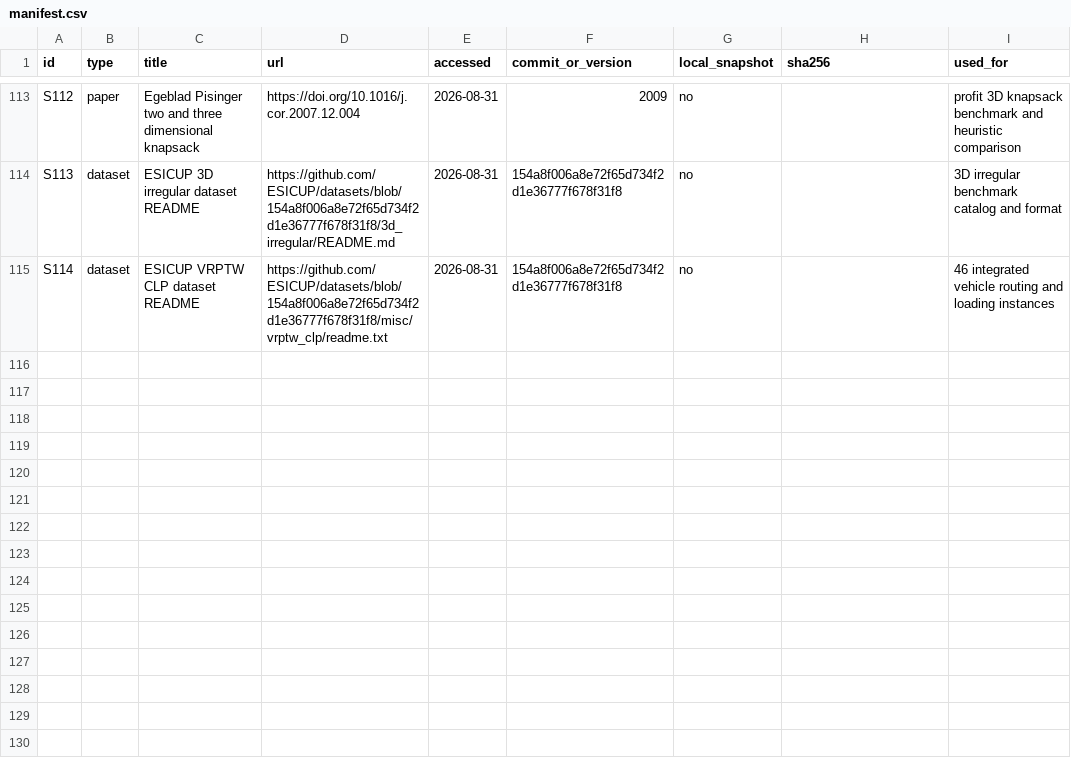
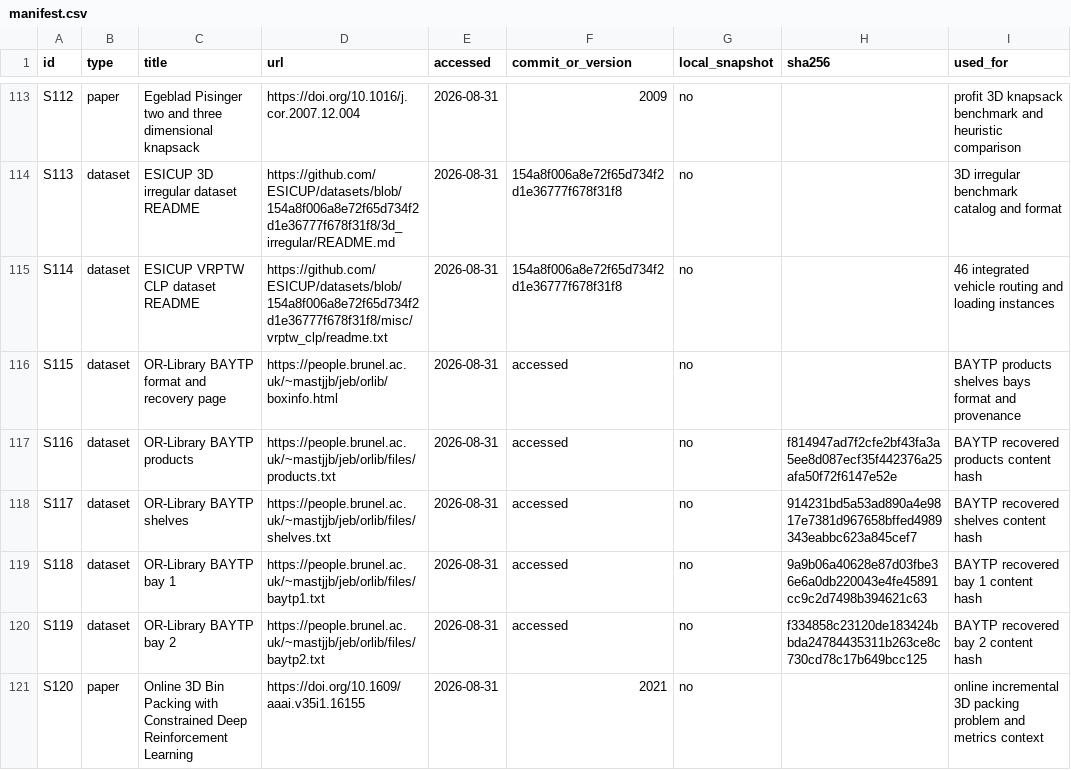
Before and after one commit to hansbug-research/3d-packing-solver-study, a CSV file: sources/manifest.csv, drawn as a sheet; only a part is shown, gaps mark what is left out; the diff names each change by its address in the sheet, - before the commit and + after, or states it on an @@ line.

```diff
--- a/sources/manifest.csv
+++ b/sources/manifest.csv
+row 116: S115 | dataset | OR-Library BAYTP format and recovery page | https://people.brunel.ac.uk/~mastjjb/jeb/orlib/boxinfo.html | 2026-08-31 | accessed | no |  | BAYTP products shelves bays format and provenance
+row 117: S116 | dataset | OR-Library BAYTP products | https://people.brunel.ac.uk/~mastjjb/jeb/orlib/files/products.txt | 2026-08-31 | accessed | no | f814947ad7f2cfe2bf43fa3a5ee8d087ecf35f442376a25afa50f72f6147e52e | BAYTP recovered products content hash
+row 118: S117 | dataset | OR-Library BAYTP shelves | https://people.brunel.ac.uk/~mastjjb/jeb/orlib/files/shelves.txt | 2026-08-31 | accessed | no | 914231bd5a53ad890a4e9817e7381d967658bffed4989343eabbc623a845cef7 | BAYTP recovered shelves content hash
+row 119: S118 | dataset | OR-Library BAYTP bay 1 | https://people.brunel.ac.uk/~mastjjb/jeb/orlib/files/baytp1.txt | 2026-08-31 | accessed | no | 9a9b06a40628e87d03fbe36e6a0db220043e4fe45891cc9c2d7498b394621c63 | BAYTP recovered bay 1 content hash
+row 120: S119 | dataset | OR-Library BAYTP bay 2 | https://people.brunel.ac.uk/~mastjjb/jeb/orlib/files/baytp2.txt | 2026-08-31 | accessed | no | f334858c23120de183424bbda24784435311b263ce8c730cd78c17b649bcc125 | BAYTP recovered bay 2 content hash
+row 121: S120 | paper | Online 3D Bin Packing with Constrained Deep Reinforcement Learning | https://doi.org/10.1609/aaai.v35i1.16155 | 2026-08-31 | 2021 | no |  | online incremental 3D packing problem and metrics context
```
Also changed, not shown: audit/self_review_log.csv, 5 other files.
